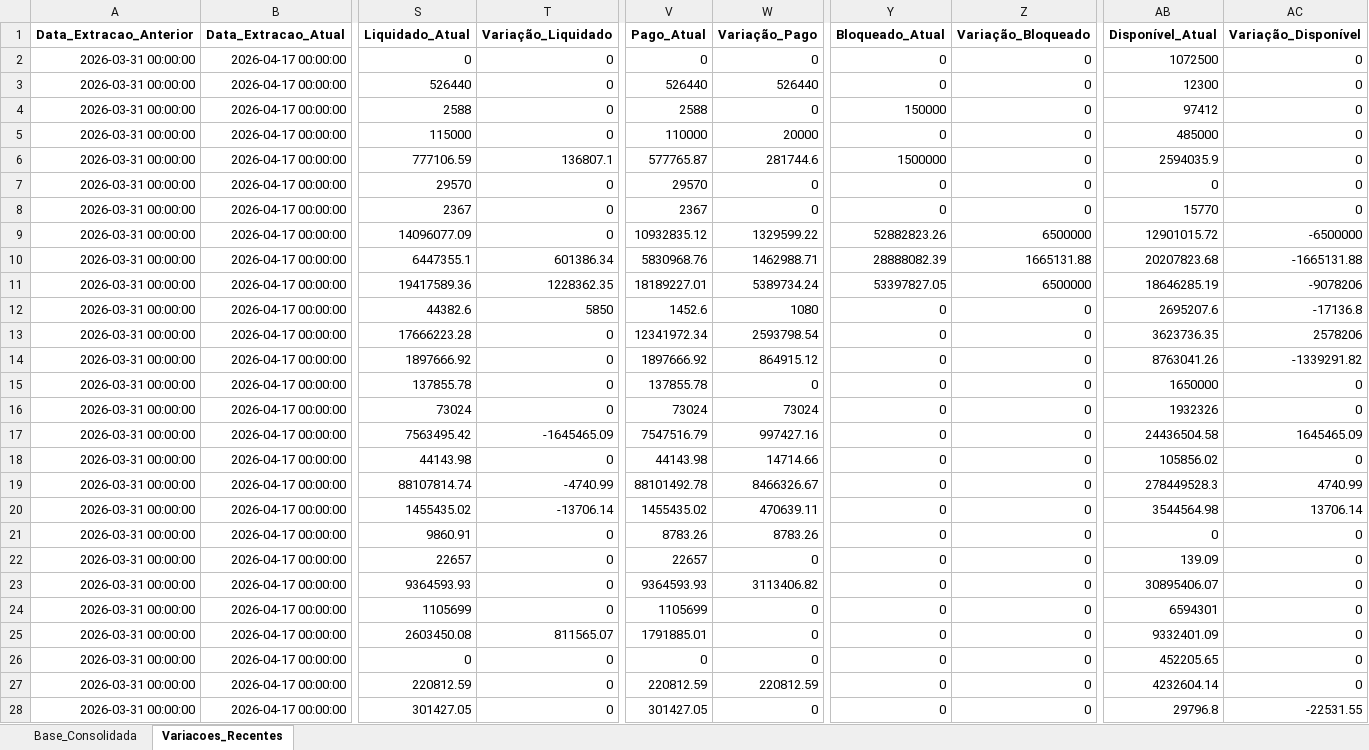
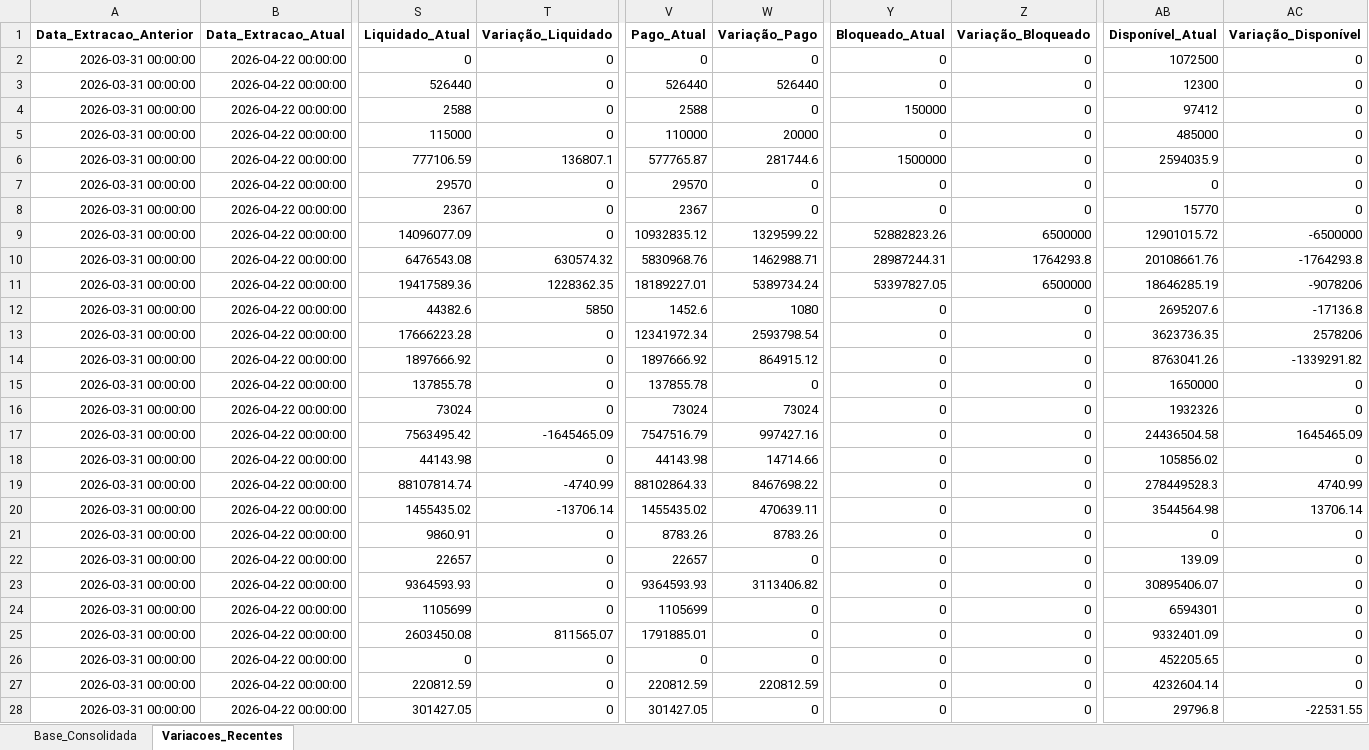
Before and after one commit to leuler-web/painel-execucao-uea, an Excel workbook: Base_Consolidada_SIAFI.xlsx, sheet Variacoes_Recentes, drawn as a sheet; only a part is shown, gaps mark what is left out; values as stored, in another font and other column widths than the file's, no borders; the diff covers the shown part only; the diff names each change by its address in the sheet, - before the commit and + after, or states it on an @@ line.

Commit message:
Atualização com coluna Bloqueado

```diff
--- a/Base_Consolidada_SIAFI.xlsx (sheet Variacoes_Recentes)
+++ b/Base_Consolidada_SIAFI.xlsx (sheet Variacoes_Recentes)
-B2:B28 (Data_Extracao_Atual): 2026-04-17 00:00:00
+B2:B28 (Data_Extracao_Atual): 2026-04-22 00:00:00
-S10 (Liquidado_Atual): 6447355.1
+S10 (Liquidado_Atual): 6476543.08
-T10 (Variação_Liquidado): 601386.34
+T10 (Variação_Liquidado): 630574.32
-Y10 (Bloqueado_Atual): 28888082.39
+Y10 (Bloqueado_Atual): 28987244.31
-Z10 (Variação_Bloqueado): 1665131.88
+Z10 (Variação_Bloqueado): 1764293.8
-AB10 (Disponível_Atual): 20207823.68
+AB10 (Disponível_Atual): 20108661.76
-AC10 (Variação_Disponível): -1665131.88
+AC10 (Variação_Disponível): -1764293.8
-V19 (Pago_Atual): 88101492.78
+V19 (Pago_Atual): 88102864.33
-W19 (Variação_Pago): 8466326.67
+W19 (Variação_Pago): 8467698.22
```
Also changed, not shown: 118 edited cells elsewhere in this sheet, sheet Base_Consolidada.
